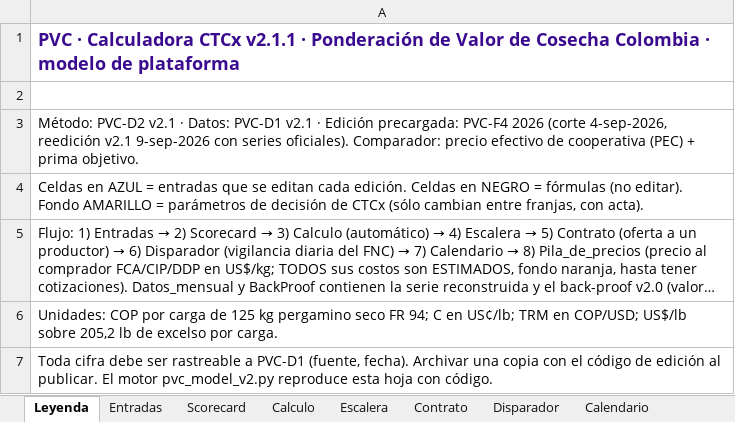
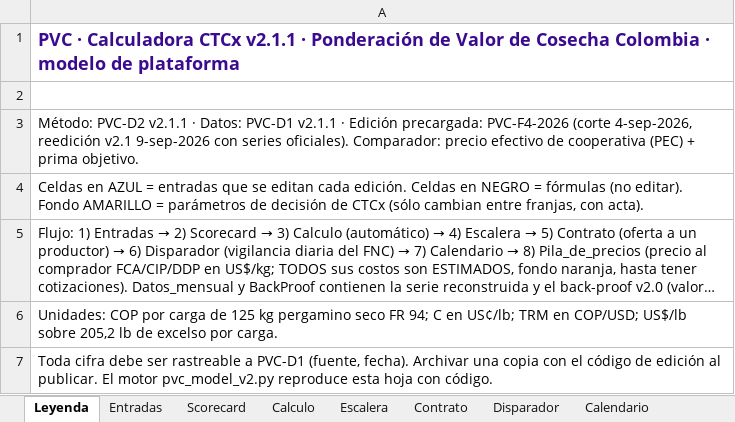
Before and after one commit to ColombianTradingCompany/ctc-plataformas-web_V1, an Excel workbook: docs/pvc/v2.1.1/PVC_Calculadora_CTCx.xlsx, sheet Leyenda, drawn as a sheet; long unchanged cells end in …; values as stored, in another font and other column widths than the file's, no borders; the diff names each change by its address in the sheet, - before the commit and + after, or states it on an @@ line.

```diff
--- a/docs/pvc/v2.1.1/PVC_Calculadora_CTCx.xlsx (sheet Leyenda)
+++ b/docs/pvc/v2.1.1/PVC_Calculadora_CTCx.xlsx (sheet Leyenda)
-A3: Método: PVC-D2 v2.1 · Datos: PVC-D1 v2.1 · Edición precargada: PVC-F4 2026 (corte 4-sep-2026,…
+A3: Método: PVC-D2 v2.1.1 · Datos: PVC-D1 v2.1.1 · Edición precargada: PVC-F4-2026 (corte 4-sep-2026,…
```
Also changed, not shown: sheet Entradas, sheet Calendario, sheet Calculo, sheet Escalera, 20 other files.
